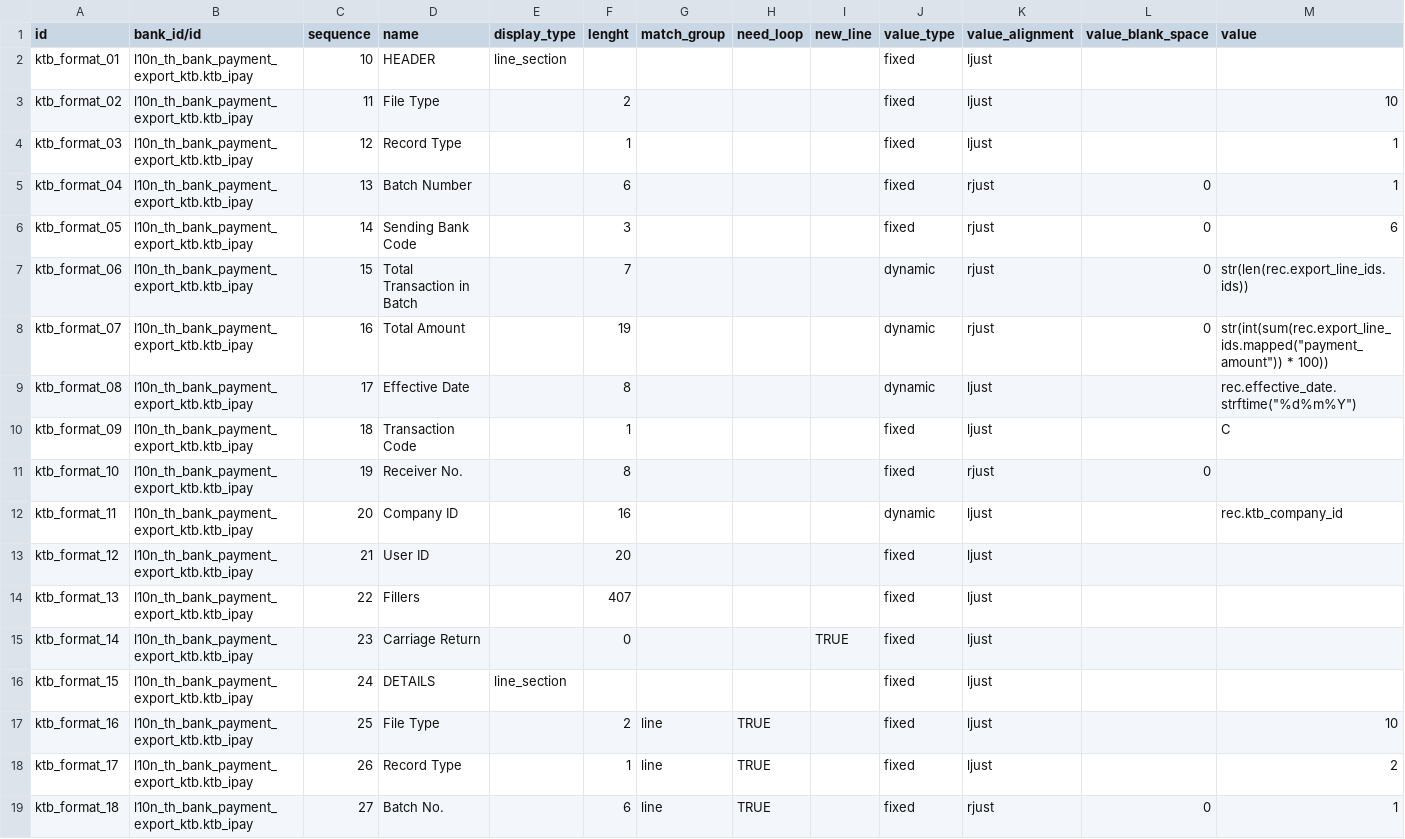
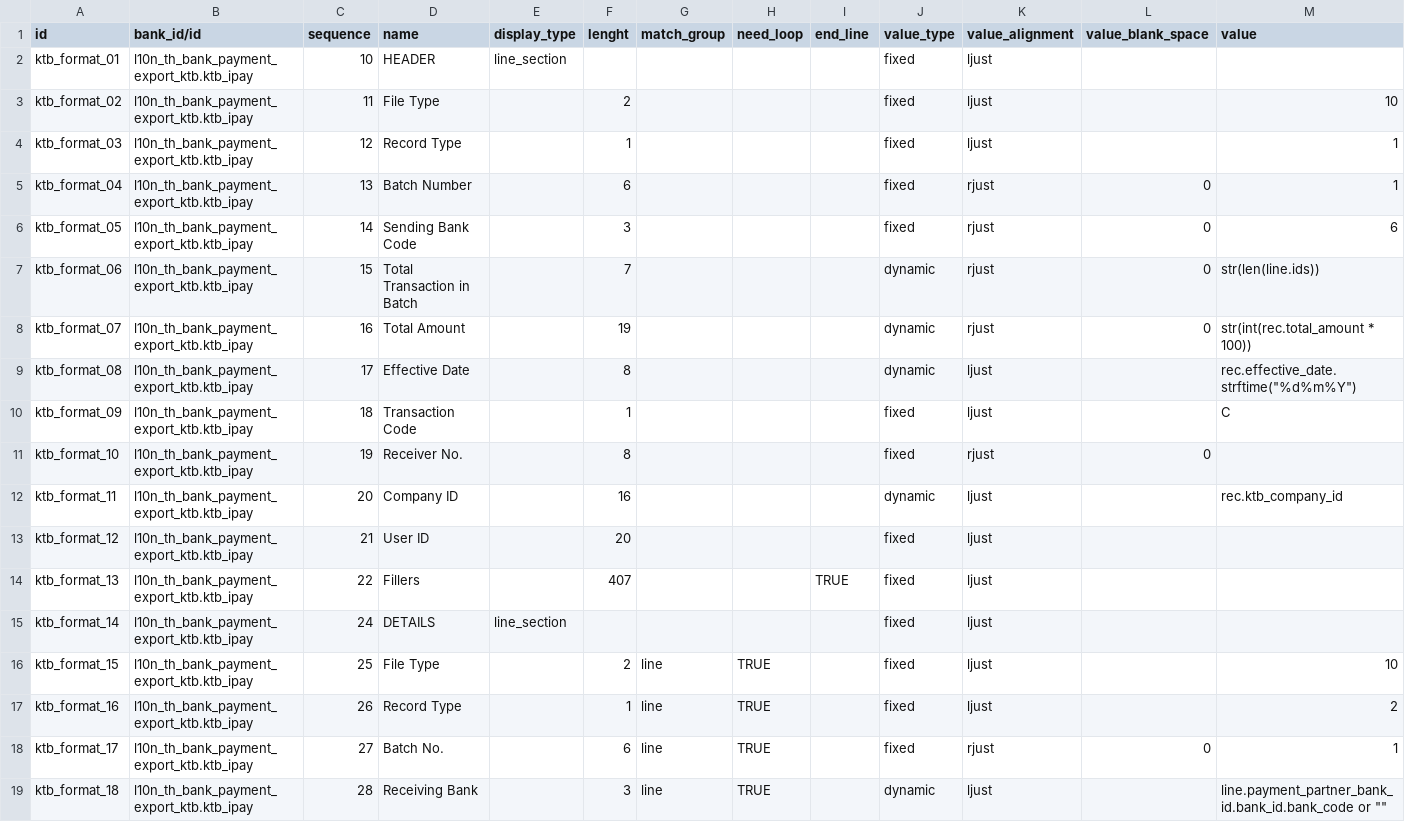
Before and after one commit to OCA/l10n-thailand, a CSV file: l10n_th_bank_payment_export_ktb/data/bank.export.format.line.csv, drawn as a sheet; only a part is shown; the diff covers the shown part only.

```diff
--- a/l10n_th_bank_payment_export_ktb/data/bank.export.format.line.csv
+++ b/l10n_th_bank_payment_export_ktb/data/bank.export.format.line.csv
@@ -1,2 +1,2 @@
-id,bank_id/id,sequence,name,display_type,lenght,match_group,need_loop,new_line,value_type,value_alignment,value_blank_space,value
+id,bank_id/id,sequence,name,display_type,lenght,match_group,need_loop,end_line,value_type,value_alignment,value_blank_space,value
 ktb_format_01,l10n_th_bank_payment_export_ktb.ktb_ipay,10,HEADER,line_section,,,,,fixed,ljust,,
@@ -6,4 +6,4 @@ ktb_format_04,l10n_th_bank_payment_export_ktb.ktb_ipay,13,Batch Number,,6,,,,fix
 ktb_format_05,l10n_th_bank_payment_export_ktb.ktb_ipay,14,Sending Bank Code,,3,,,,fixed,rjust,0,6
-ktb_format_06,l10n_th_bank_payment_export_ktb.ktb_ipay,15,Total Transaction in Batch,,7,,,,dynamic,rjust,0,str(len(rec.export_line_ids.ids))
-ktb_format_07,l10n_th_bank_payment_export_ktb.ktb_ipay,16,Total Amount,,19,,,,dynamic,rjust,0,"str(int(sum(rec.export_line_ids.mapped(""payment_amount"")) * 100))"
+ktb_format_06,l10n_th_bank_payment_export_ktb.ktb_ipay,15,Total Transaction in Batch,,7,,,,dynamic,rjust,0,str(len(line.ids))
+ktb_format_07,l10n_th_bank_payment_export_ktb.ktb_ipay,16,Total Amount,,19,,,,dynamic,rjust,0,str(int(rec.total_amount * 100))
 ktb_format_08,l10n_th_bank_payment_export_ktb.ktb_ipay,17,Effective Date,,8,,,,dynamic,ljust,,"rec.effective_date.strftime(""%d%m%Y"")"
@@ -13,7 +13,7 @@ ktb_format_11,l10n_th_bank_payment_export_ktb.ktb_ipay,20,Company ID,,16,,,,dyna
 ktb_format_12,l10n_th_bank_payment_export_ktb.ktb_ipay,21,User ID,,20,,,,fixed,ljust,,
-ktb_format_13,l10n_th_bank_payment_export_ktb.ktb_ipay,22,Fillers,,407,,,,fixed,ljust,,
-ktb_format_14,l10n_th_bank_payment_export_ktb.ktb_ipay,23,Carriage Return,,0,,,TRUE,fixed,ljust,,
-ktb_format_15,l10n_th_bank_payment_export_ktb.ktb_ipay,24,DETAILS,line_section,,,,,fixed,ljust,,
-ktb_format_16,l10n_th_bank_payment_export_ktb.ktb_ipay,25,File Type,,2,line,TRUE,,fixed,ljust,,10
-ktb_format_17,l10n_th_bank_payment_export_ktb.ktb_ipay,26,Record Type,,1,line,TRUE,,fixed,ljust,,2
-ktb_format_18,l10n_th_bank_payment_export_ktb.ktb_ipay,27,Batch No.,,6,line,TRUE,,fixed,rjust,0,1
+ktb_format_13,l10n_th_bank_payment_export_ktb.ktb_ipay,22,Fillers,,407,,,TRUE,fixed,ljust,,
+ktb_format_14,l10n_th_bank_payment_export_ktb.ktb_ipay,24,DETAILS,line_section,,,,,fixed,ljust,,
+ktb_format_15,l10n_th_bank_payment_export_ktb.ktb_ipay,25,File Type,,2,line,TRUE,,fixed,ljust,,10
+ktb_format_16,l10n_th_bank_payment_export_ktb.ktb_ipay,26,Record Type,,1,line,TRUE,,fixed,ljust,,2
+ktb_format_17,l10n_th_bank_payment_export_ktb.ktb_ipay,27,Batch No.,,6,line,TRUE,,fixed,rjust,0,1
+ktb_format_18,l10n_th_bank_payment_export_ktb.ktb_ipay,28,Receiving Bank,,3,line,TRUE,,dynamic,ljust,,"line.payment_partner_bank_id.bank_id.bank_code or """""
```
Also changed, not shown: 2 removed rows and 123 edited cells elsewhere in this file, 6 other files.
